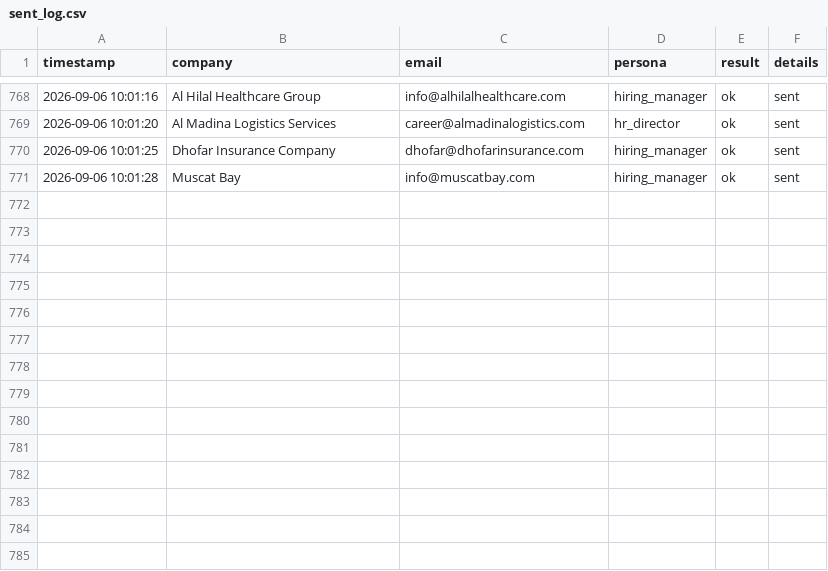
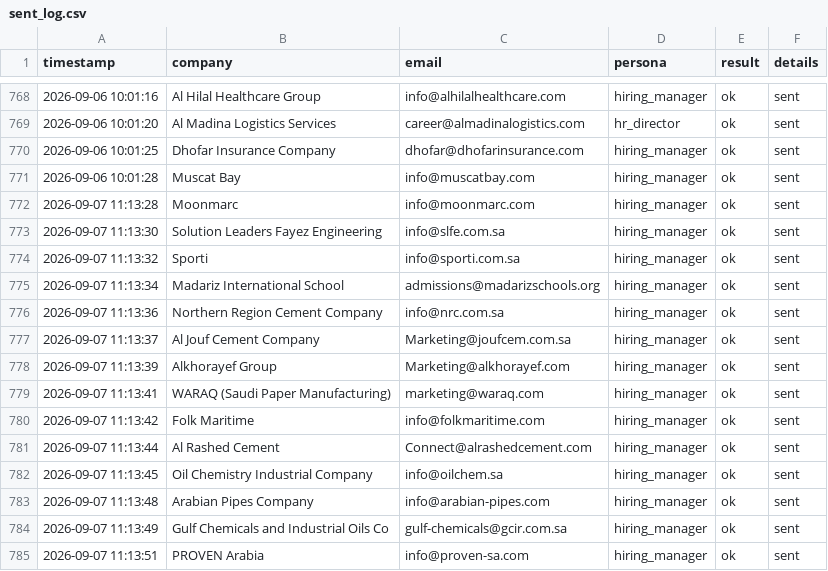
Before and after one commit to Nuredin-Moh/job-madinah, a CSV file: data/sent_log.csv, drawn as a sheet; only a part is shown, gaps mark what is left out.

```diff
--- a/data/sent_log.csv
+++ b/data/sent_log.csv
@@ -771 +771,15 @@ timestamp,company,email,persona,result,details
 2026-09-06 10:01:28,Muscat Bay,info@muscatbay.com,hiring_manager,ok,sent
+2026-09-07 11:13:28,Moonmarc,info@moonmarc.com,hiring_manager,ok,sent
+2026-09-07 11:13:30,Solution Leaders Fayez Engineering,info@slfe.com.sa,hiring_manager,ok,sent
+2026-09-07 11:13:32,Sporti,info@sporti.com.sa,hiring_manager,ok,sent
+2026-09-07 11:13:34,Madariz International School,admissions@madarizschools.org,hiring_manager,ok,sent
+2026-09-07 11:13:36,Northern Region Cement Company,info@nrc.com.sa,hiring_manager,ok,sent
+2026-09-07 11:13:37,Al Jouf Cement Company,Marketing@joufcem.com.sa,hiring_manager,ok,sent
+2026-09-07 11:13:39,Alkhorayef Group,Marketing@alkhorayef.com,hiring_manager,ok,sent
+2026-09-07 11:13:41,WARAQ (Saudi Paper Manufacturing),marketing@waraq.com,hiring_manager,ok,sent
+2026-09-07 11:13:42,Folk Maritime,info@folkmaritime.com,hiring_manager,ok,sent
+2026-09-07 11:13:44,Al Rashed Cement,Connect@alrashedcement.com,hiring_manager,ok,sent
+2026-09-07 11:13:45,Oil Chemistry Industrial Company,info@oilchem.sa,hiring_manager,ok,sent
+2026-09-07 11:13:48,Arabian Pipes Company,info@arabian-pipes.com,hiring_manager,ok,sent
+2026-09-07 11:13:49,Gulf Chemicals and Industrial Oils Co,gulf-chemicals@gcir.com.sa,hiring_manager,ok,sent
+2026-09-07 11:13:51,PROVEN Arabia,info@proven-sa.com,hiring_manager,ok,sent
```
Also changed, not shown: data/portal_queue.csv, data/sent_history.csv.
